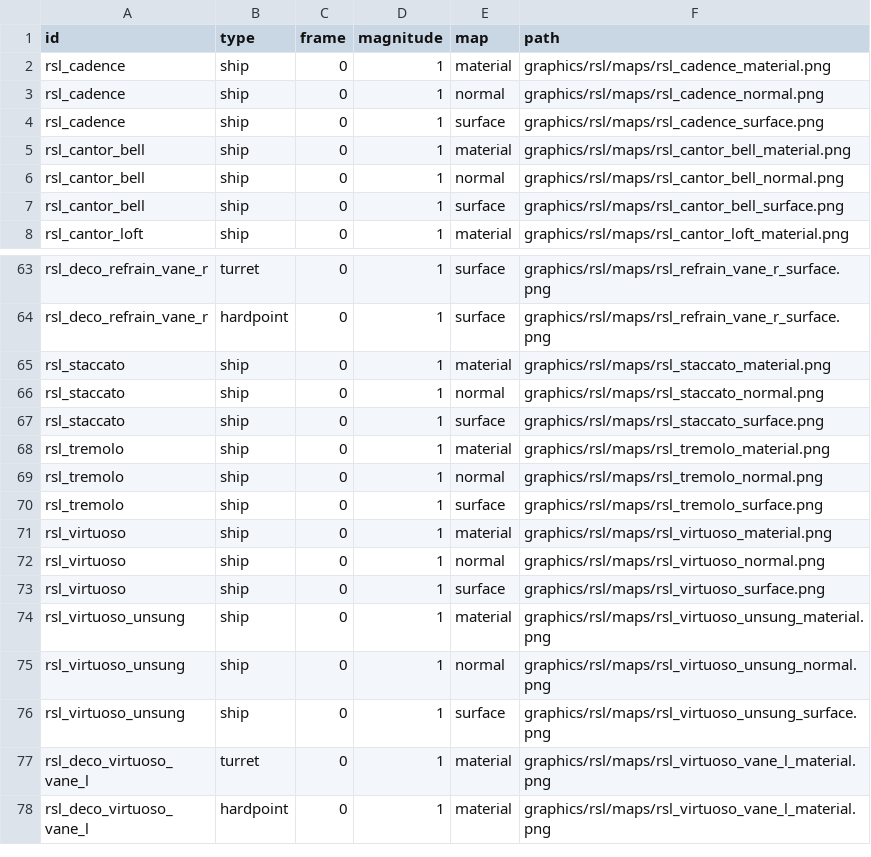
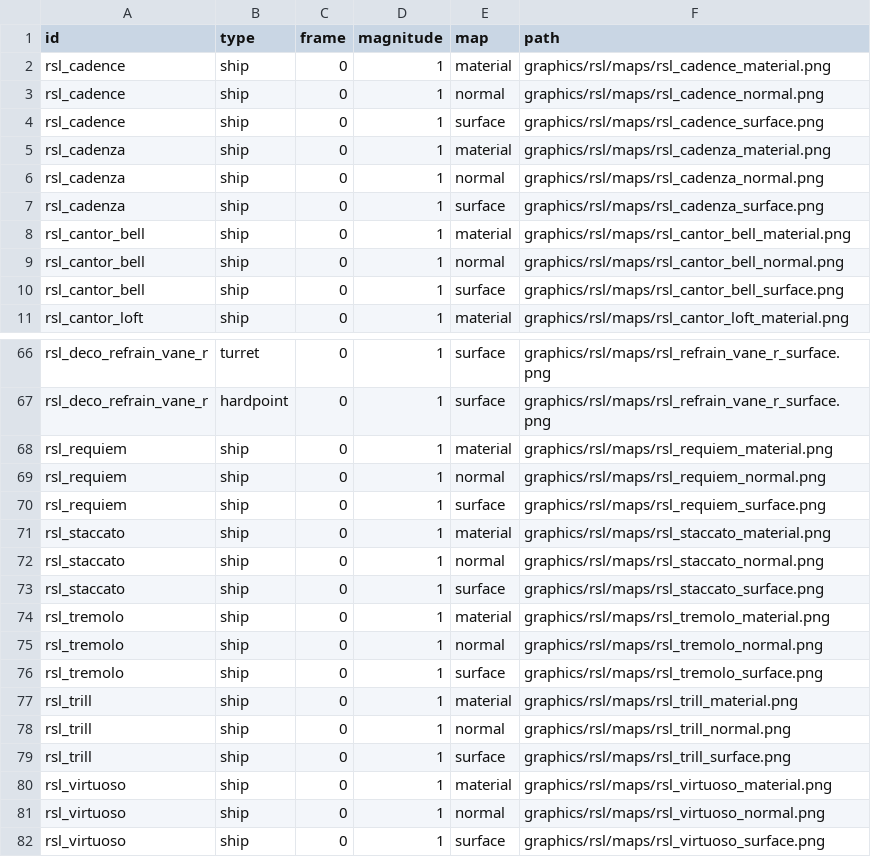
Before and after one commit to tracesfx/ResonanceLattice, a CSV file: data/lights/rsl_texture_data.csv, drawn as a sheet; only a part is shown, gaps mark what is left out; the shorter side is filled out with more unchanged rows; the diff names each change by its address in the sheet, - before the commit and + after, or states it on an @@ line.

```diff
--- a/data/lights/rsl_texture_data.csv
+++ b/data/lights/rsl_texture_data.csv
+row 5: rsl_cadenza | ship | 0 | 1 | material | graphics/rsl/maps/rsl_cadenza_material.png
+row 6: rsl_cadenza | ship | 0 | 1 | normal | graphics/rsl/maps/rsl_cadenza_normal.png
+row 7: rsl_cadenza | ship | 0 | 1 | surface | graphics/rsl/maps/rsl_cadenza_surface.png
+row 68: rsl_requiem | ship | 0 | 1 | material | graphics/rsl/maps/rsl_requiem_material.png
+row 69: rsl_requiem | ship | 0 | 1 | normal | graphics/rsl/maps/rsl_requiem_normal.png
+row 70: rsl_requiem | ship | 0 | 1 | surface | graphics/rsl/maps/rsl_requiem_surface.png
+row 77: rsl_trill | ship | 0 | 1 | material | graphics/rsl/maps/rsl_trill_material.png
+row 78: rsl_trill | ship | 0 | 1 | normal | graphics/rsl/maps/rsl_trill_normal.png
+row 79: rsl_trill | ship | 0 | 1 | surface | graphics/rsl/maps/rsl_trill_surface.png
```
Also changed, not shown: data/hulls/ship_data.csv, data/strings/descriptions.csv, 45 other files.
